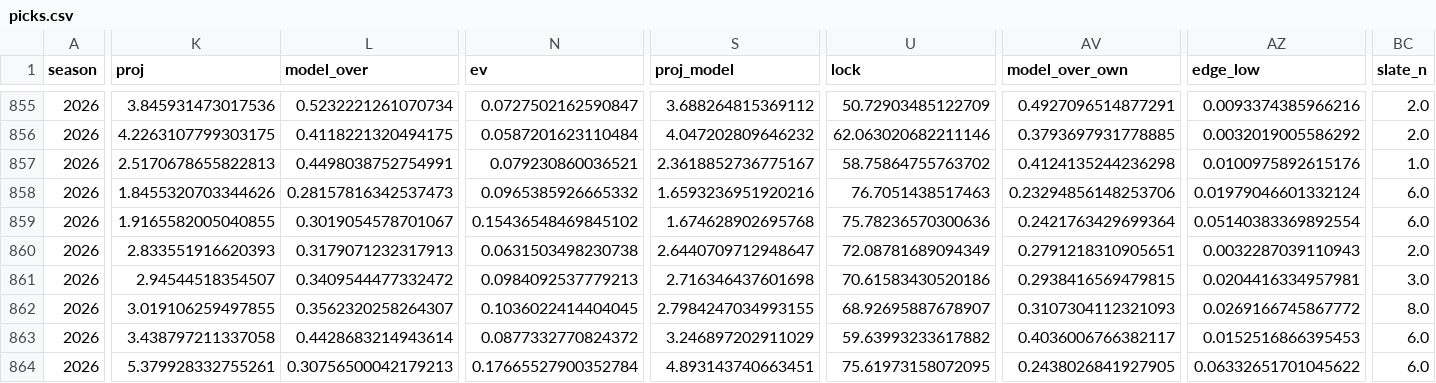
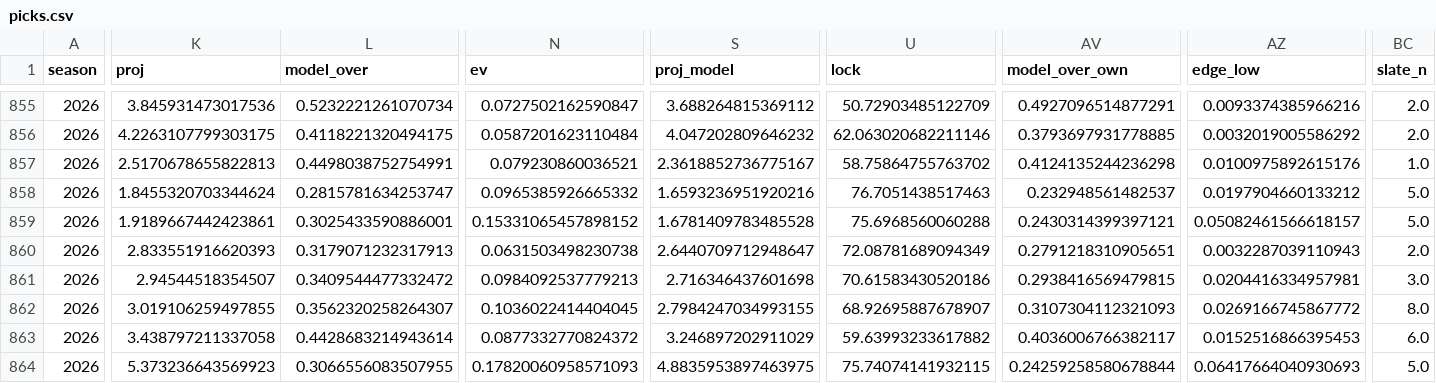
Before and after one commit to EvanDAmours/ArvellsStinkySlammerModel, a CSV file: data/picks.csv, drawn as a sheet; only a part is shown, gaps mark what is left out; the diff covers the shown part only; the diff names each change by its address in the sheet, - before the commit and + after, or states it on an @@ line.

```diff
--- a/data/picks.csv
+++ b/data/picks.csv
-K858 (proj): 1.8455320703344626
+K858 (proj): 1.8455320703344624
-L858 (model_over): 0.28157816342537473
+L858 (model_over): 0.2815781634253747
-AV858 (model_over_own): 0.23294856148253706
+AV858 (model_over_own): 0.232948561482537
-AZ858 (edge_low): 0.01979046601332124
+AZ858 (edge_low): 0.0197904660133212
-BC858:BC859 (slate_n): 6.0
+BC858:BC859 (slate_n): 5.0
-K859 (proj): 1.9165582005040855
+K859 (proj): 1.9189667442423861
-L859 (model_over): 0.3019054578701067
+L859 (model_over): 0.3025433590886001
-N859 (ev): 0.15436548469845102
+N859 (ev): 0.15331065457898152
-S859 (proj_model): 1.674628902695768
+S859 (proj_model): 1.6781409783485528
-U859 (lock): 75.78236570300636
+U859 (lock): 75.6968560060288
-AV859 (model_over_own): 0.2421763429699364
+AV859 (model_over_own): 0.2430314399397121
-AZ859 (edge_low): 0.05140383369892554
+AZ859 (edge_low): 0.05082461566618157
-K864 (proj): 5.379928332755261
+K864 (proj): 5.373236643569923
-L864 (model_over): 0.30756500042179213
+L864 (model_over): 0.3066556083507955
-N864 (ev): 0.17665527900352784
+N864 (ev): 0.17820060958571093
-S864 (proj_model): 4.893143740663451
+S864 (proj_model): 4.8835953897463975
-U864 (lock): 75.61973158072095
+U864 (lock): 75.74074141932115
-AV864 (model_over_own): 0.2438026841927905
+AV864 (model_over_own): 0.24259258580678844
-AZ864 (edge_low): 0.06332651701045622
+AZ864 (edge_low): 0.06417664040930693
-BC864 (slate_n): 6.0
+BC864 (slate_n): 5.0
```
Also changed, not shown: 1 added row and 36 edited cells elsewhere in this file, data/consensus/fantasypros_2026_w12.csv, data/leans.csv, 18 other files.
